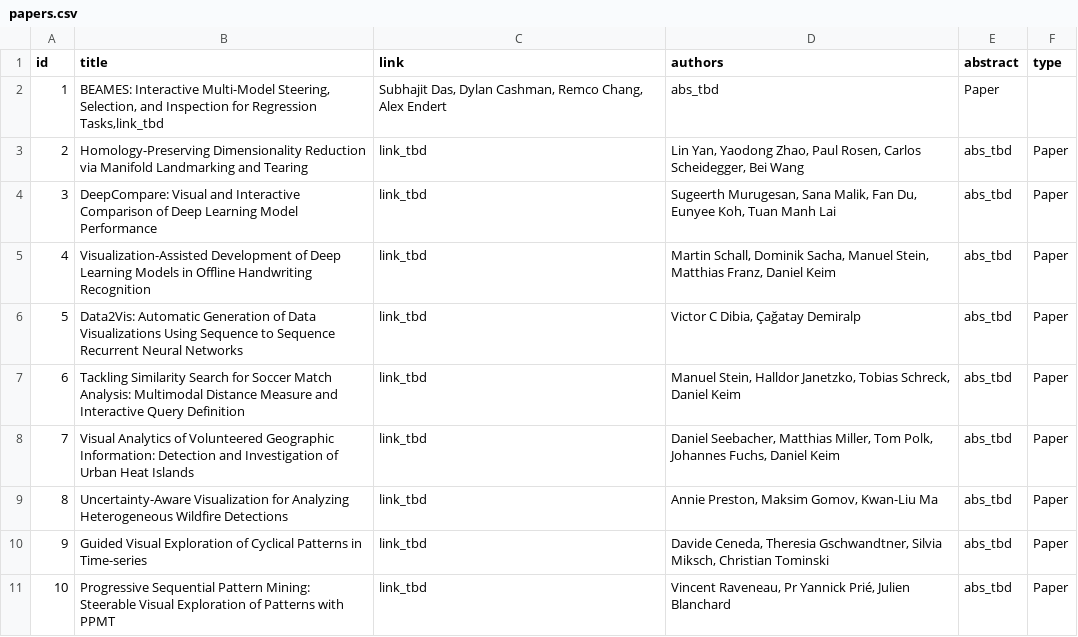
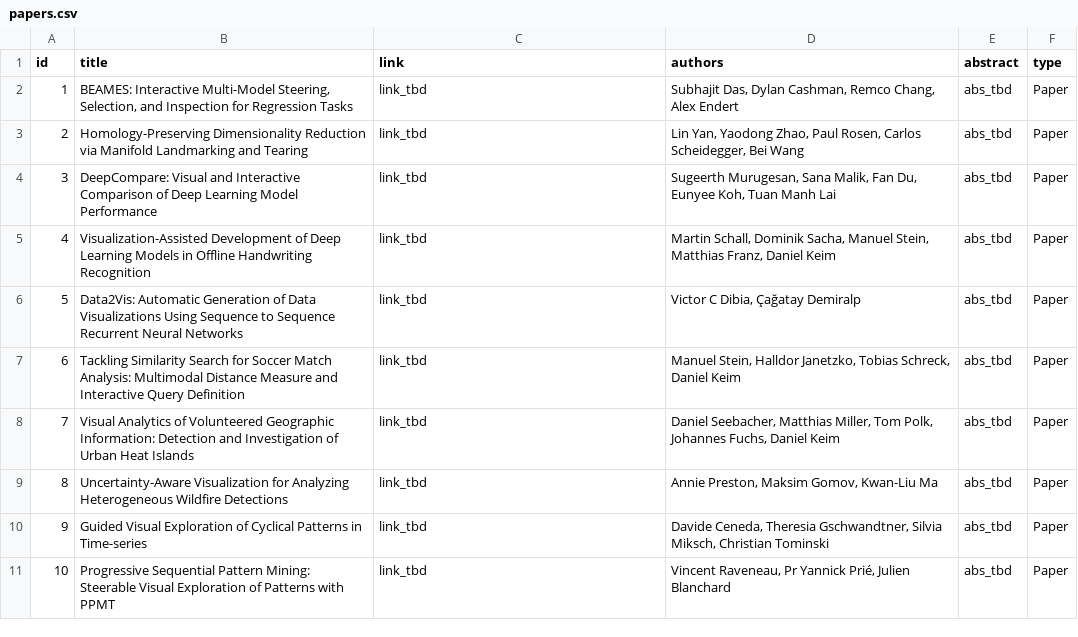
Before and after one commit to visualdatascience/2018, a CSV file: _data/papers.csv, drawn as a sheet.

Commit message:
fixed paper title

```diff
--- a/_data/papers.csv
+++ b/_data/papers.csv
@@ -1,3 +1,3 @@
 id,title,link,authors,abstract,type
-1,"BEAMES: Interactive Multi-Model Steering, Selection, and Inspection for Regression Tasks,link_tbd","Subhajit Das, Dylan Cashman, Remco Chang, Alex Endert",abs_tbd,Paper
+1,"BEAMES: Interactive Multi-Model Steering, Selection, and Inspection for Regression Tasks",link_tbd,"Subhajit Das, Dylan Cashman, Remco Chang, Alex Endert",abs_tbd,Paper
 2,Homology-Preserving Dimensionality Reduction via Manifold Landmarking and Tearing,link_tbd,"Lin Yan, Yaodong Zhao, Paul Rosen, Carlos Scheidegger, Bei Wang",abs_tbd,Paper
```
